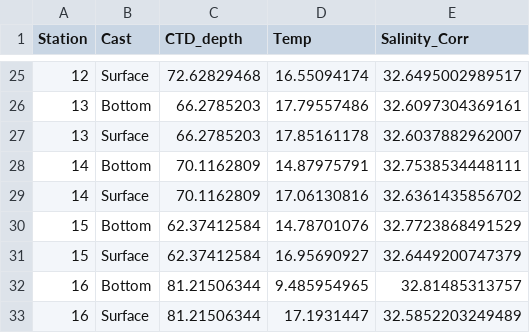
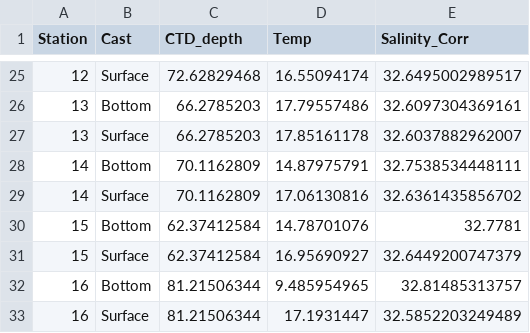
Before and after one commit to FDylanT/ScallopRSA2021, a CSV file: data/salinity/oct_salinity_corrected.csv, drawn as a sheet; only a part is shown, gaps mark what is left out; the diff covers the shown part only.

Commit message:
Update oct_salinity_corrected.csv

```diff
--- a/data/salinity/oct_salinity_corrected.csv
+++ b/data/salinity/oct_salinity_corrected.csv
@@ -29,3 +29,3 @@
 14,"Surface","70.1162809","17.06130816","32.6361435856702"
-15,"Bottom","62.37412584","14.78701076","32.7723868491529"
+15,"Bottom","62.37412584","14.78701076","32.7781"
 15,"Surface","62.37412584","16.95690927","32.6449200747379"
```
Also changed, not shown: 34 edited cells elsewhere in this file.
